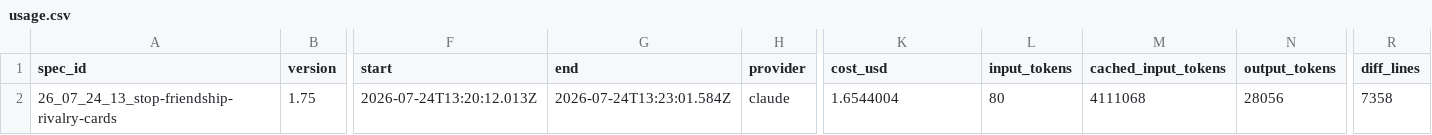
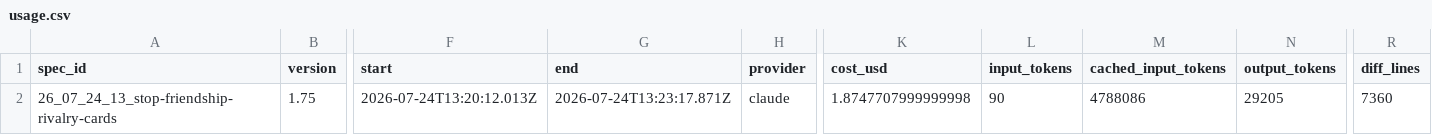
Before and after one commit to KonH/GlobalStrategy, a CSV file: Docs/Specs/26_07_24_13_stop-friendship-rivalry-cards/usage.csv, drawn as a sheet; only a part is shown, gaps mark what is left out; the diff names each change by its address in the sheet, - before the commit and + after, or states it on an @@ line.

```diff
--- a/Docs/Specs/26_07_24_13_stop-friendship-rivalry-cards/usage.csv
+++ b/Docs/Specs/26_07_24_13_stop-friendship-rivalry-cards/usage.csv
-G2 (end): 2026-07-24T13:23:01.584Z
+G2 (end): 2026-07-24T13:23:17.871Z
-K2 (cost_usd): 1.6544004
+K2 (cost_usd): 1.8747707999999998
-L2 (input_tokens): 80
+L2 (input_tokens): 90
-M2 (cached_input_tokens): 4111068
+M2 (cached_input_tokens): 4788086
-N2 (output_tokens): 28056
+N2 (output_tokens): 29205
-R2 (diff_lines): 7358
+R2 (diff_lines): 7360
```
